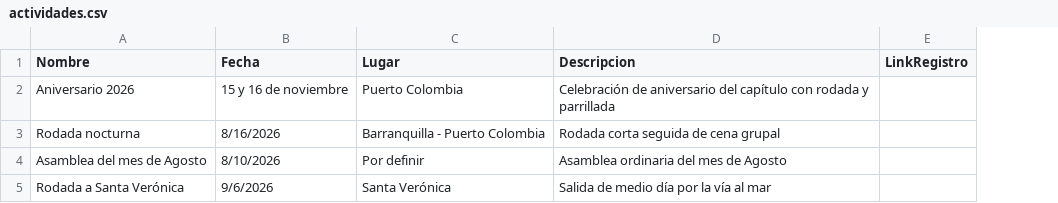
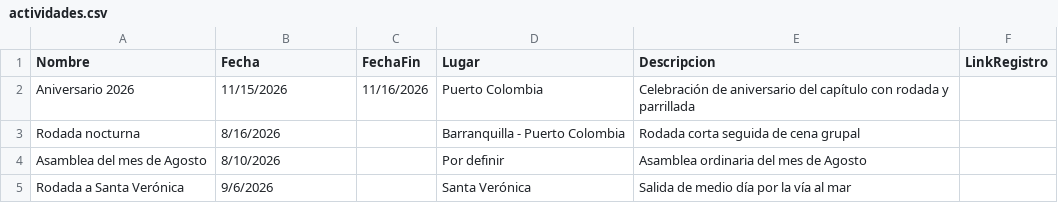
Before and after one commit to lamapuertocolombia/lamapuertocolombia.github.io, a CSV file: data/actividades.csv, drawn as a sheet; the diff names each change by its address in the sheet, - before the commit and + after, or states it on an @@ line.

Commit message:
Soportar eventos de varios dias con FechaFin en Actividades

```diff
--- a/data/actividades.csv
+++ b/data/actividades.csv
+column C (FechaFin), row 2: 11/16/2026
-B2 (Fecha): 15 y 16 de noviembre
+B2 (Fecha): 11/15/2026
```
Also changed, not shown: 5 other files.
